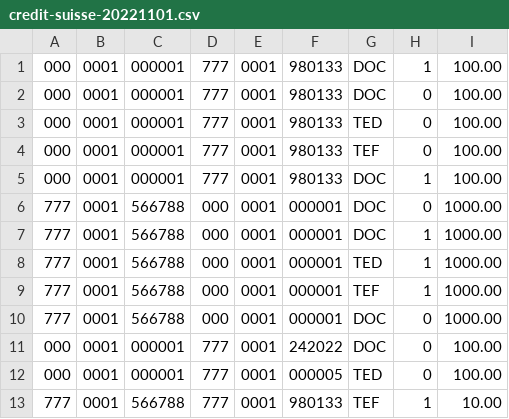
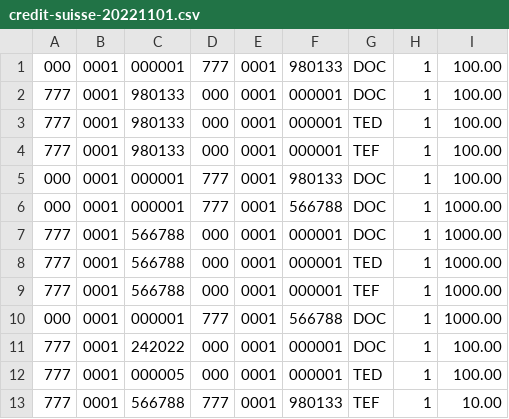
Before and after one commit to andrenkzw/AdaCredit, a CSV file: Transactions/Pending/credit-suisse-20221101.csv, drawn as a sheet.

Commit message:
Adaptacao a mudanca de requisito - Fluxo padrao debito da origem e credito no destino

```diff
--- a/Transactions/Pending/credit-suisse-20221101.csv
+++ b/Transactions/Pending/credit-suisse-20221101.csv
@@ -1,7 +1,7 @@
 000,0001,000001,777,0001,980133,DOC,1,100.00
-000,0001,000001,777,0001,980133,DOC,0,100.00
-000,0001,000001,777,0001,980133,TED,0,100.00
-000,0001,000001,777,0001,980133,TEF,0,100.00
+777,0001,980133,000,0001,000001,DOC,1,100.00
+777,0001,980133,000,0001,000001,TED,1,100.00
+777,0001,980133,000,0001,000001,TEF,1,100.00
 000,0001,000001,777,0001,980133,DOC,1,100.00
-777,0001,566788,000,0001,000001,DOC,0,1000.00
+000,0001,000001,777,0001,566788,DOC,1,1000.00
 777,0001,566788,000,0001,000001,DOC,1,1000.00
@@ -9,5 +9,5 @@
 777,0001,566788,000,0001,000001,TEF,1,1000.00
-777,0001,566788,000,0001,000001,DOC,0,1000.00
-000,0001,000001,777,0001,242022,DOC,0,100.00
-000,0001,000001,777,0001,000005,TED,0,100.00
+000,0001,000001,777,0001,566788,DOC,1,1000.00
+777,0001,242022,000,0001,000001,DOC,1,100.00
+777,0001,000005,000,0001,000001,TED,1,100.00
 777,0001,566788,777,0001,980133,TEF,1,10.00
```
Also changed, not shown: Transactions/Pending/credit-suisse-20221201.csv, Transactions/Pending/credit-suisse-20230101.csv, 1 other file.
